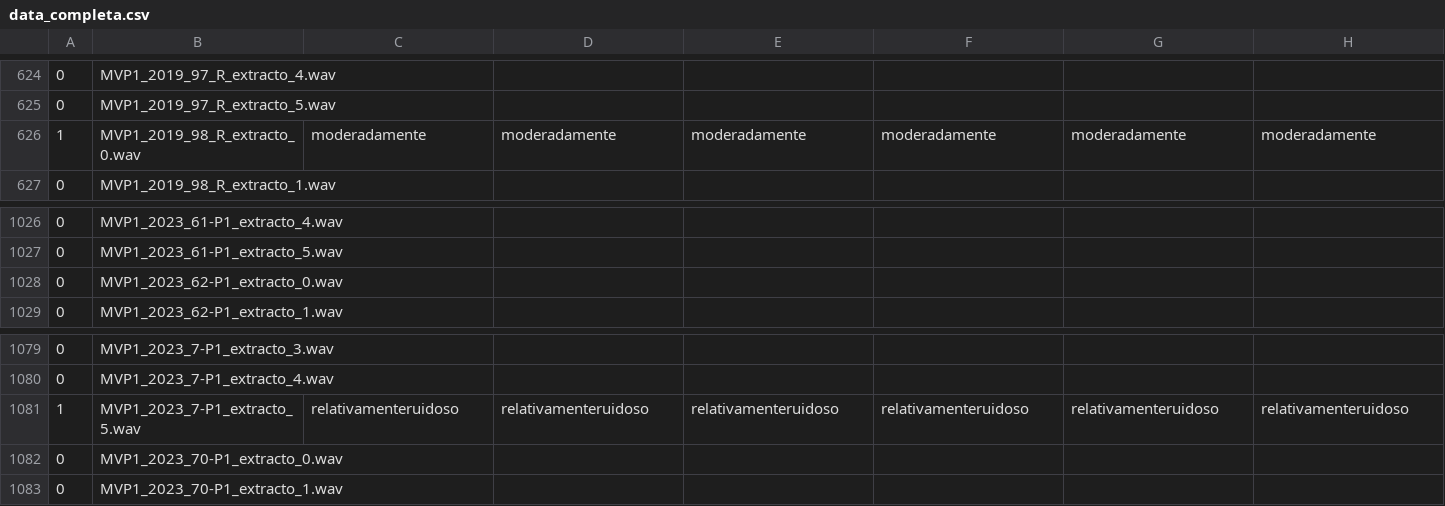
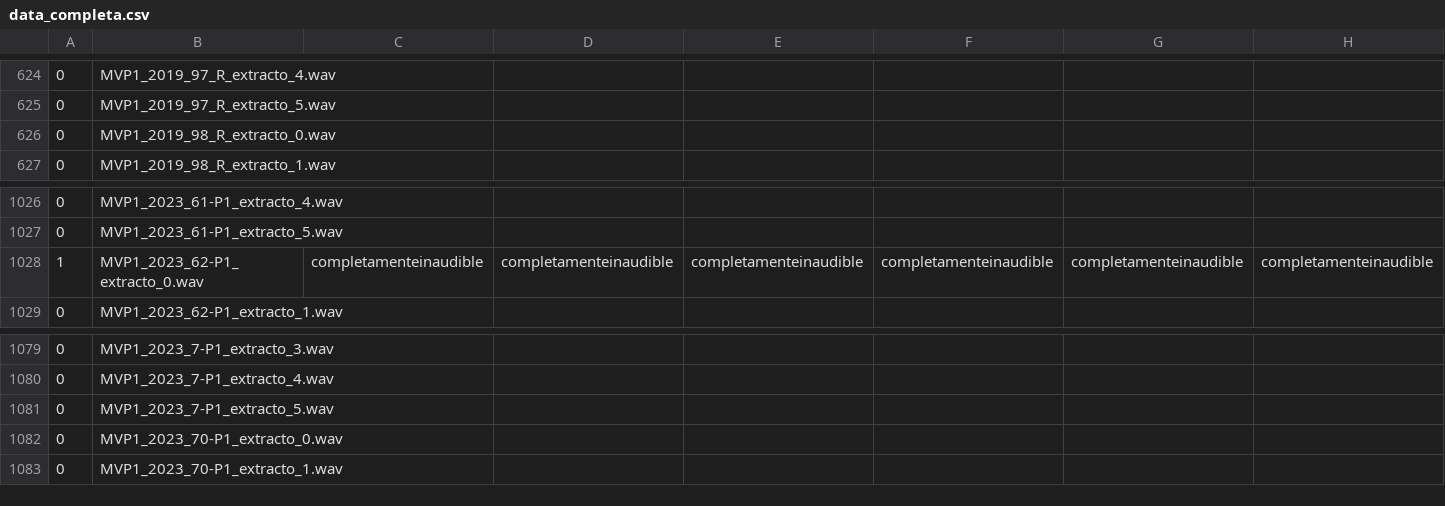
Before and after one commit to dromu/SoundEmotion, a CSV file: Output/data_completa.csv, drawn as a sheet; only a part is shown, gaps mark what is left out; the diff covers the shown part only; the diff names each change by its address in the sheet, - before the commit and + after, or states it on an @@ line.

```diff
--- a/Output/data_completa.csv
+++ b/Output/data_completa.csv
-A626: 1
+A626: 0
-C626: moderadamente
+C626: (empty)
-D626: moderadamente
+D626: (empty)
-E626: moderadamente
+E626: (empty)
-F626: moderadamente
+F626: (empty)
-G626: moderadamente
+G626: (empty)
-H626: moderadamente
+H626: (empty)
-A1028: 0
+A1028: 1
-C1028: (empty)
+C1028: completamenteinaudible
-D1028: (empty)
+D1028: completamenteinaudible
-E1028: (empty)
+E1028: completamenteinaudible
-F1028: (empty)
+F1028: completamenteinaudible
-G1028: (empty)
+G1028: completamenteinaudible
-H1028: (empty)
+H1028: completamenteinaudible
-A1081: 1
+A1081: 0
-C1081: relativamenteruidoso
+C1081: (empty)
-D1081: relativamenteruidoso
+D1081: (empty)
-E1081: relativamenteruidoso
+E1081: (empty)
-F1081: relativamenteruidoso
+F1081: (empty)
-G1081: relativamenteruidoso
+G1081: (empty)
-H1081: relativamenteruidoso
+H1081: (empty)
```
Also changed, not shown: 143 edited cells elsewhere in this file, Output/data.csv, 6 other files.
